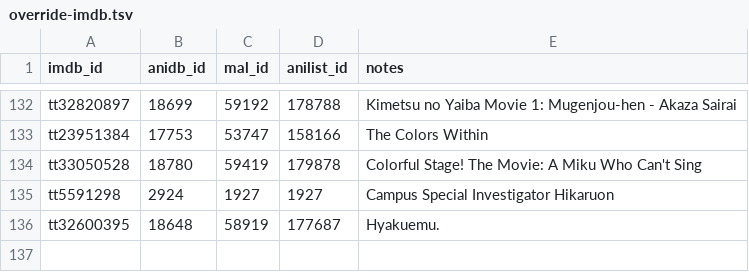
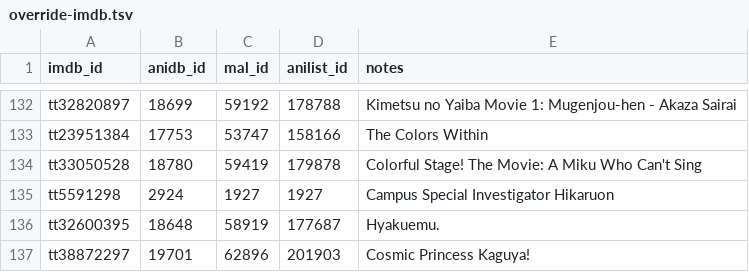
Before and after one commit to Arial-Z/Animes-ID, a TSV file: override/override-imdb.tsv, drawn as a sheet; only a part is shown, gaps mark what is left out.

Commit message:
Add Cosmic Princess Kaguya!

```diff
--- a/override/override-imdb.tsv
+++ b/override/override-imdb.tsv
@@ -136 +136,2 @@ tt5591298	2924	1927	1927	Campus Special Investigator Hikaruon
 tt32600395	18648	58919	177687	Hyakuemu.
+tt38872297	19701	62896	201903	Cosmic Princess Kaguya!
```
